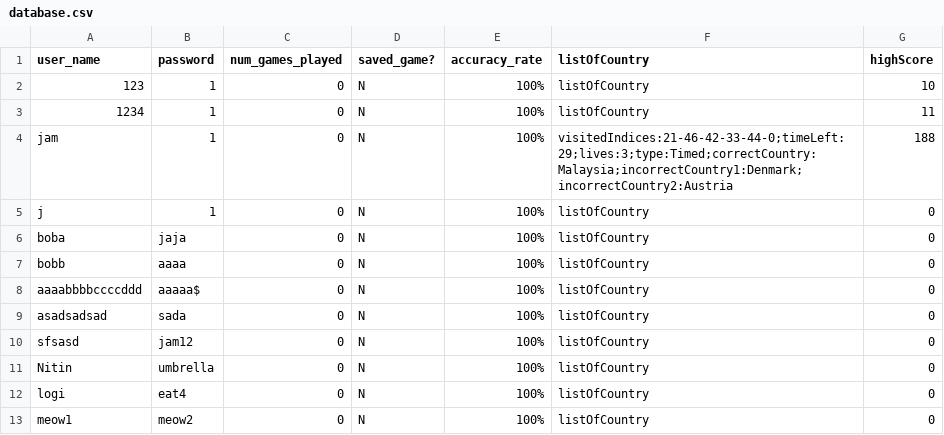
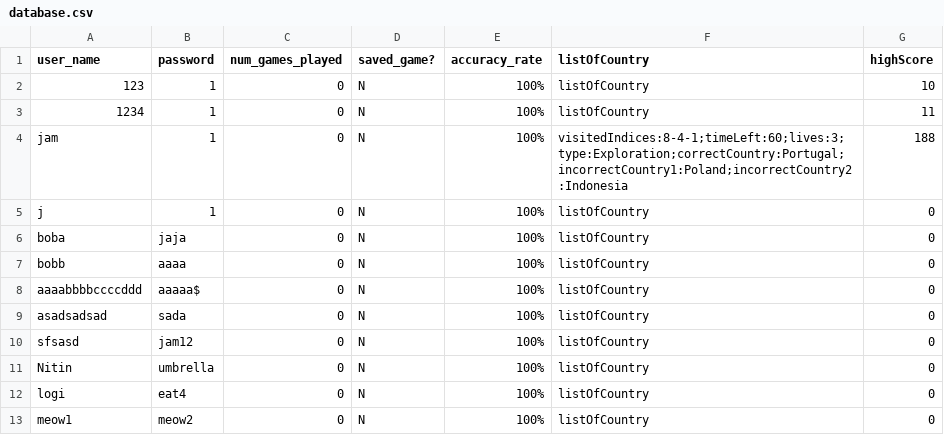
Before and after one commit to NitinVett/GeoEdu, a CSV file: Database/database.csv, drawn as a sheet.

Commit message:
exploration is working

```diff
--- a/Database/database.csv
+++ b/Database/database.csv
@@ -3,3 +3,3 @@
 "1234","1","0","N","100%","listOfCountry","11"
-"jam","1","0","N","100%","visitedIndices:21-46-42-33-44-0;timeLeft:29;lives:3;type:Timed;correctCountry:Malaysia;incorrectCountry1:Denmark;incorrectCountry2:Austria","188"
+"jam","1","0","N","100%","visitedIndices:8-4-1;timeLeft:60;lives:3;type:Exploration;correctCountry:Portugal;incorrectCountry1:Poland;incorrectCountry2:Indonesia","188"
 "j","1","0","N","100%","listOfCountry","0"
```
Also changed, not shown: 2 other files.
